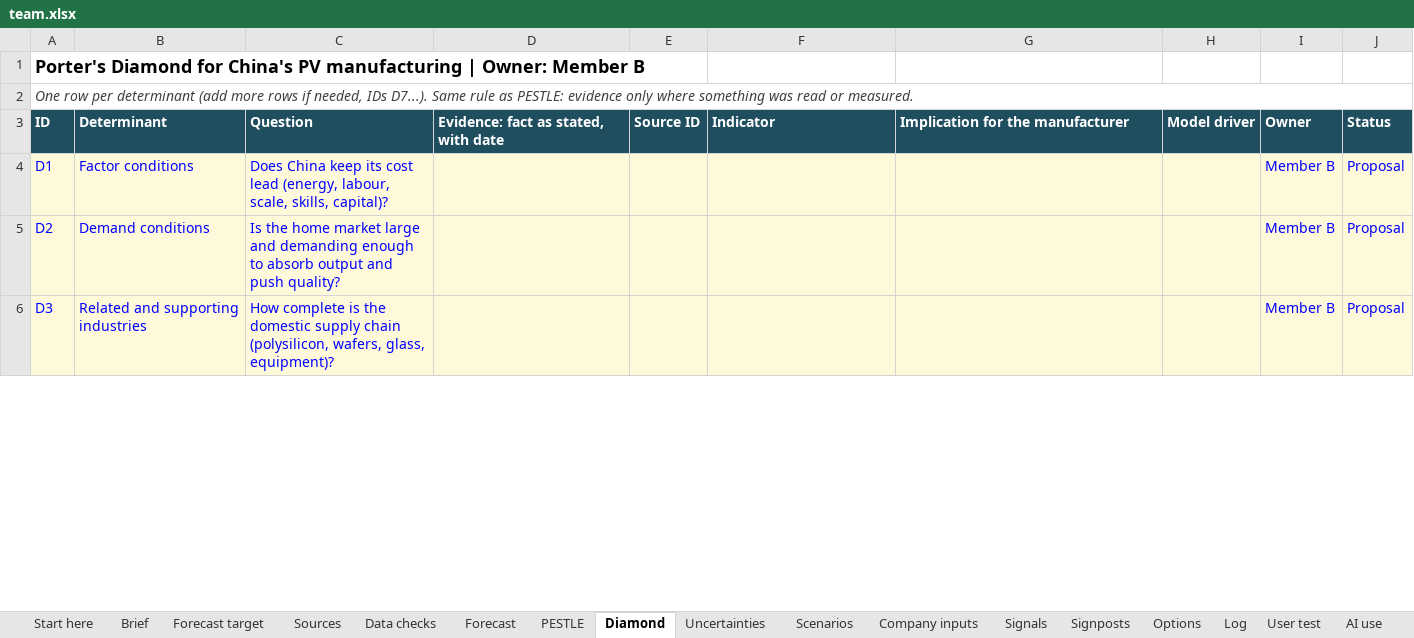
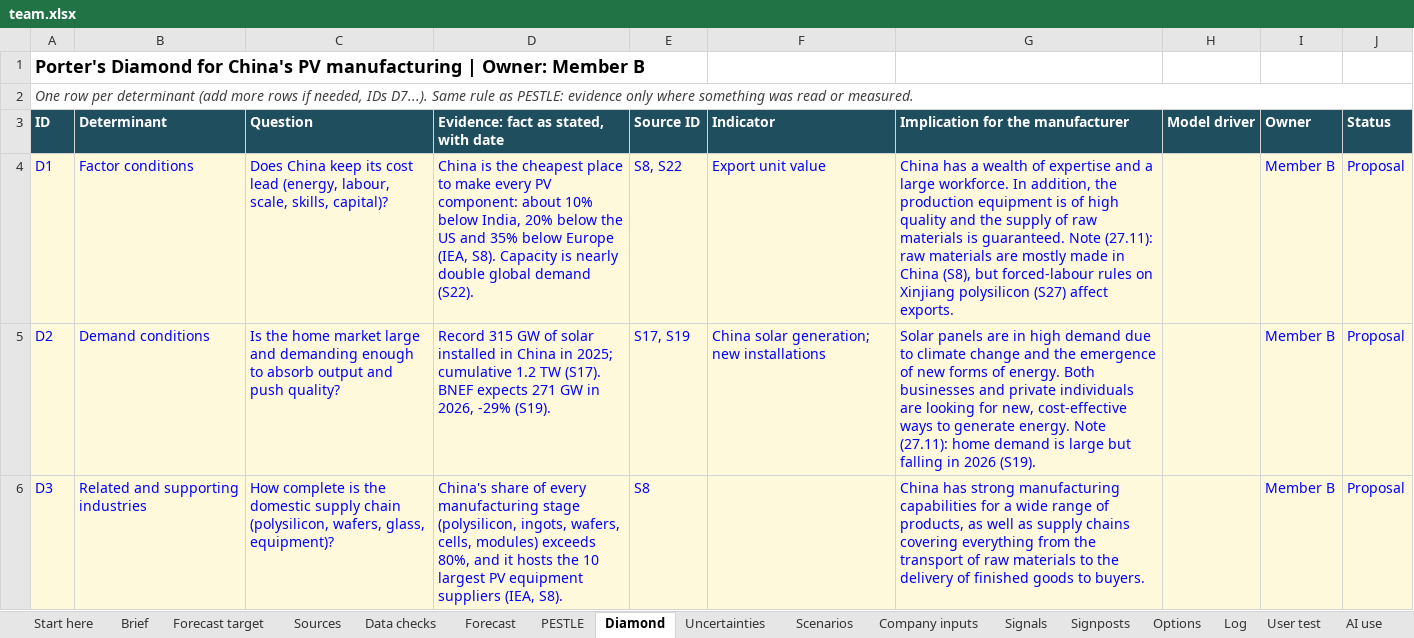
Before and after one commit to raulnjjoshi-hub/china-solar-bi, an Excel workbook: content/team.xlsx, sheet Diamond, drawn as a sheet; only a part is shown; values as stored, in another font and other column widths than the file's, no borders; the diff covers the shown part only; the diff names each change by its address in the sheet, - before the commit and + after, or states it on an @@ line.

```diff
--- a/content/team.xlsx (sheet Diamond)
+++ b/content/team.xlsx (sheet Diamond)
-D4: (empty)
+D4: China is the cheapest place to make every PV component: about 10% below India, 20% below the US and 35% below Europe (IEA, S8). Capacity is nearly double global demand (S22).
-E4 (Source ID): (empty)
+E4 (Source ID): S8, S22
-F4 (Indicator): (empty)
+F4 (Indicator): Export unit value
-G4 (Implication for the manufacturer): (empty)
+G4 (Implication for the manufacturer): China has a wealth of expertise and a large workforce. In addition, the production equipment is of high quality and the supply of raw materials is guaranteed. Note (27.11): raw materials are mostly made in China (S8), but forced-labour rules on Xinjiang polysilicon (S27) affect exports.
-D5: (empty)
+D5: Record 315 GW of solar installed in China in 2025; cumulative 1.2 TW (S17). BNEF expects 271 GW in 2026, -29% (S19).
-E5 (Source ID): (empty)
+E5 (Source ID): S17, S19
-F5 (Indicator): (empty)
+F5 (Indicator): China solar generation; new installations
-G5 (Implication for the manufacturer): (empty)
+G5 (Implication for the manufacturer): Solar panels are in high demand due to climate change and the emergence of new forms of energy. Both businesses and private individuals are looking for new, cost-effective ways to generate energy. Note (27.11): home demand is large but falling in 2026 (S19).
-D6: (empty)
+D6: China's share of every manufacturing stage (polysilicon, ingots, wafers, cells, modules) exceeds 80%, and it hosts the 10 largest PV equipment suppliers (IEA, S8).
-E6 (Source ID): (empty)
+E6 (Source ID): S8
-G6 (Implication for the manufacturer): (empty)
+G6 (Implication for the manufacturer): China has strong manufacturing capabilities for a wide range of products, as well as supply chains covering everything from the transport of raw materials to the delivery of finished goods to buyers.
```
Also changed, not shown: 11 edited cells elsewhere in this sheet, sheet Sources, sheet PESTLE, sheet Brief, sheet Company inputs, sheet Scenarios, 5 other files.
